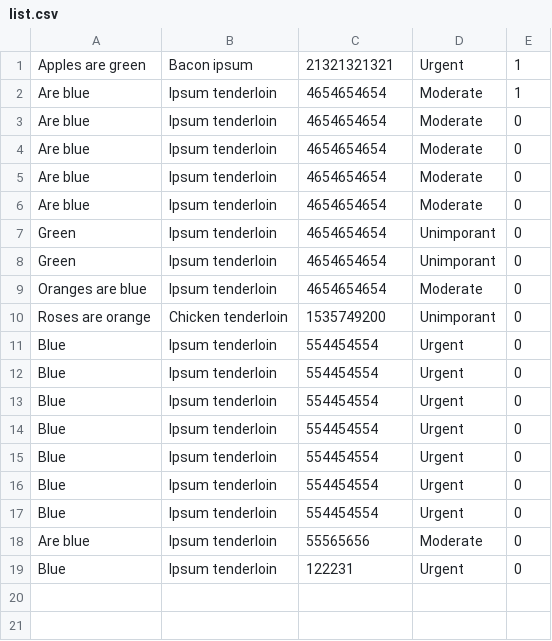
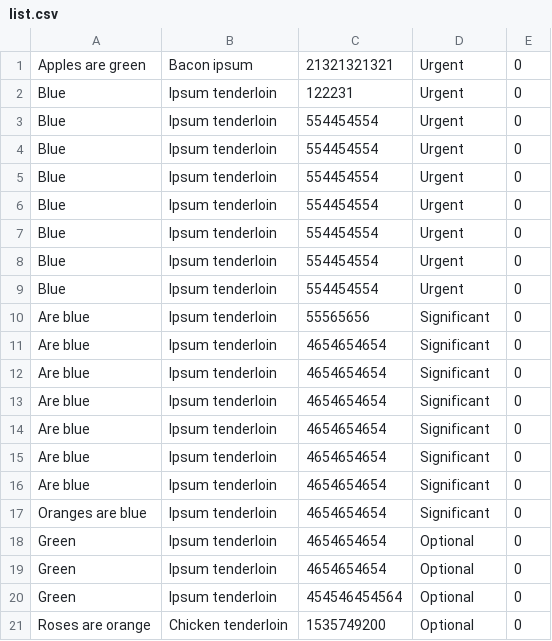
Before and after one commit to lkatkus/3WA-W6-1, a CSV file: todo/csv/list.csv, drawn as a sheet.

```diff
--- a/todo/csv/list.csv
+++ b/todo/csv/list.csv
@@ -1,11 +1,3 @@
-"Apples are green","Bacon ipsum",21321321321,Urgent,1
-"Are blue","Ipsum tenderloin",4654654654,Moderate,1
-"Are blue","Ipsum tenderloin",4654654654,Moderate,0
-"Are blue","Ipsum tenderloin",4654654654,Moderate,0
-"Are blue","Ipsum tenderloin",4654654654,Moderate,0
-"Are blue","Ipsum tenderloin",4654654654,Moderate,0
-Green,"Ipsum tenderloin",4654654654,Unimporant,0
-Green,"Ipsum tenderloin",4654654654,Unimporant,0
-"Oranges are blue","Ipsum tenderloin",4654654654,Moderate,0
-"Roses are orange","Chicken tenderloin",1535749200,Unimporant,0
+"Apples are green","Bacon ipsum",21321321321,Urgent,0
+Blue,"Ipsum tenderloin",122231,Urgent,0
 Blue,"Ipsum tenderloin",554454554,Urgent,0
@@ -17,3 +9,13 @@ Blue,"Ipsum tenderloin",554454554,Urgent,0
 Blue,"Ipsum tenderloin",554454554,Urgent,0
-"Are blue","Ipsum tenderloin",55565656,Moderate,0
-Blue,"Ipsum tenderloin",122231,Urgent,0
+"Are blue","Ipsum tenderloin",55565656,Significant,0
+"Are blue","Ipsum tenderloin",4654654654,Significant,0
+"Are blue","Ipsum tenderloin",4654654654,Significant,0
+"Are blue","Ipsum tenderloin",4654654654,Significant,0
+"Are blue","Ipsum tenderloin",4654654654,Significant,0
+"Are blue","Ipsum tenderloin",4654654654,Significant,0
+"Are blue","Ipsum tenderloin",4654654654,Significant,0
+"Oranges are blue","Ipsum tenderloin",4654654654,Significant,0
+Green,"Ipsum tenderloin",4654654654,Optional,0
+Green,"Ipsum tenderloin",4654654654,Optional,0
+Green,"Ipsum tenderloin",454546454564,Optional,0
+"Roses are orange","Chicken tenderloin",1535749200,Optional,0
```
Also changed, not shown: 4 other files.
